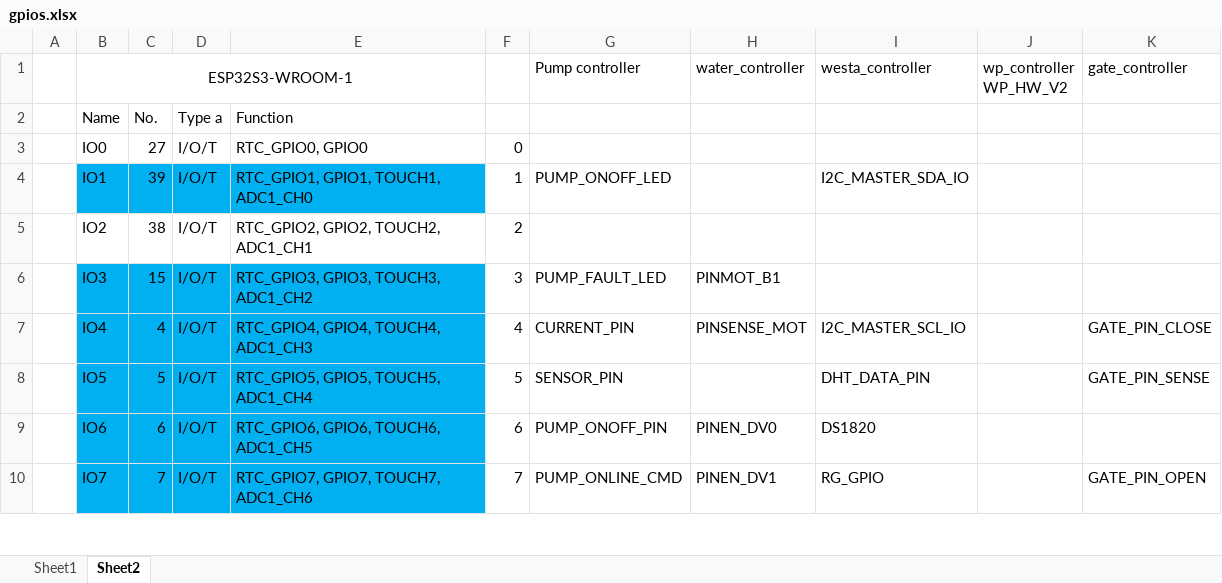
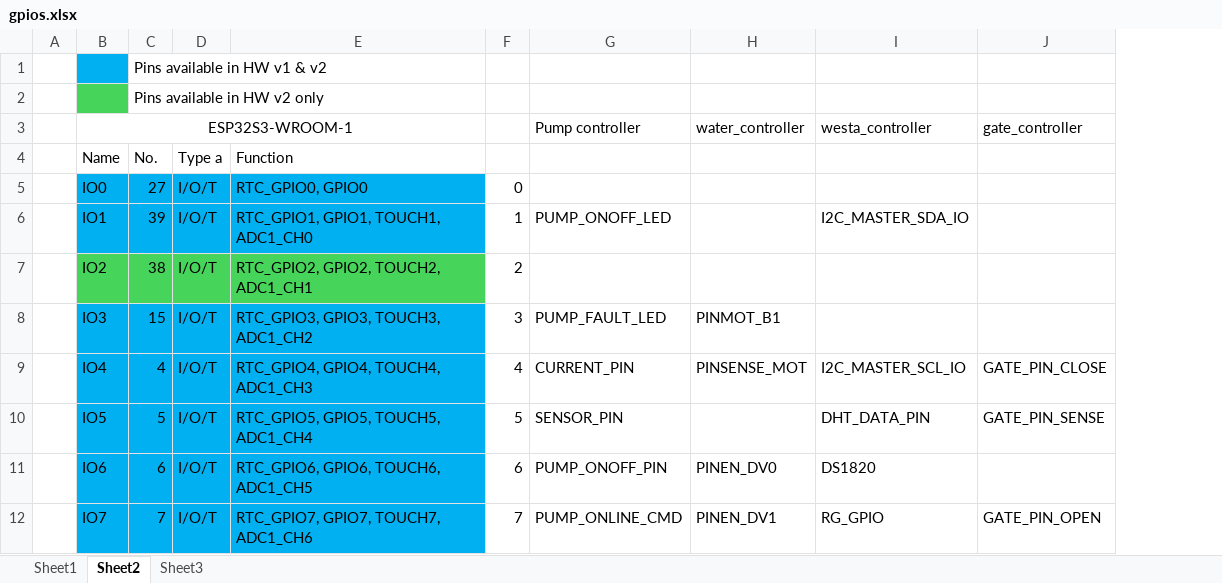
Before and after one commit to ves011/esp32_common, an Excel workbook: gpios.xlsx, sheet Sheet2, drawn as a sheet; only a part is shown; values as stored, in another font and other column widths than the file's, no borders; charts and pictures not drawn; removed rows and columns are numbered as before the commit, all else as after; the diff covers the shown part only; the diff names each change by its address in the sheet, - before the commit and + after, or states it on an @@ line.

```diff
--- a/gpios.xlsx (sheet Sheet2)
+++ b/gpios.xlsx (sheet Sheet2)
+sheet tab: Sheet3
-column J (wp_controller WP_HW_V2), empty
+row 1:  |  | Pins available in HW v1 & v2
+row 2:  |  | Pins available in HW v2 only
-B5:E5 fill: none
+B5:E5 fill: #00B0F0
-B7:E7 fill: none
+B7:E7 fill: #47D45A
```
Also changed, not shown: cell formats elsewhere in this sheet, formulas that keep their value, charts or pictures, 8 other files.
